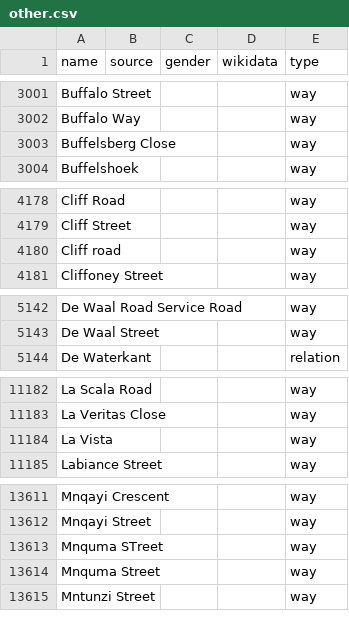
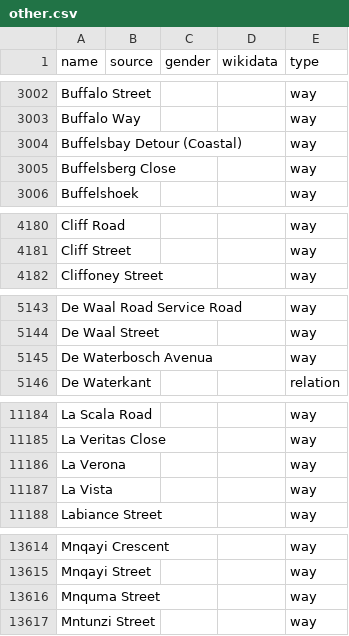
Before and after one commit to EqualStreetNames/equalstreetnames-capetown, a CSV file: data/other.csv, drawn as a sheet; only a part is shown, gaps mark what is left out; removed rows and columns are numbered as before the commit, all else as after; the diff covers the shown part only; the diff names each change by its address in the sheet, - before the commit and + after, or states it on an @@ line.

```diff
--- a/data/other.csv
+++ b/data/other.csv
+row 3004: Buffelsbay Detour (Coastal) |  |  |  | way
-row 4180: Cliff road |  |  |  | way
+row 5145: De Waterbosch Avenua |  |  |  | way
+row 11186: La Verona |  |  |  | way
-row 13613: Mnquma STreet |  |  |  | way
```
Also changed, not shown: 4 added rows, 14 removed rows and 6 edited cells elsewhere in this file, 3 other files.
